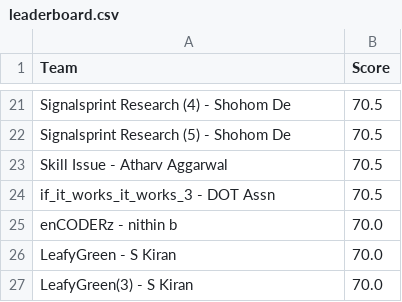
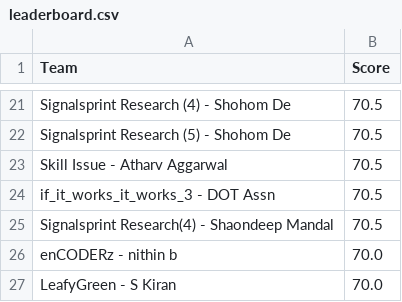
Before and after one commit to Akshat221005/dmc-leaderboard, a CSV file: leaderboard.csv, drawn as a sheet; only a part is shown, gaps mark what is left out; the shorter side is filled out with more unchanged rows; the diff names each change by its address in the sheet, - before the commit and + after, or states it on an @@ line.

Commit message:
auto update leaderboard

```diff
--- a/leaderboard.csv
+++ b/leaderboard.csv
+row 25: Signalsprint Research(4) - Shaondeep Mandal | 70.5
```
Also changed, not shown: 1 other file.
